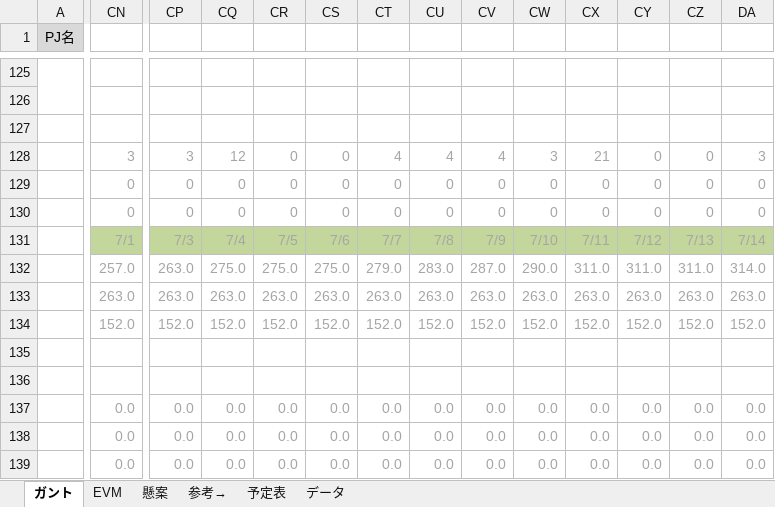
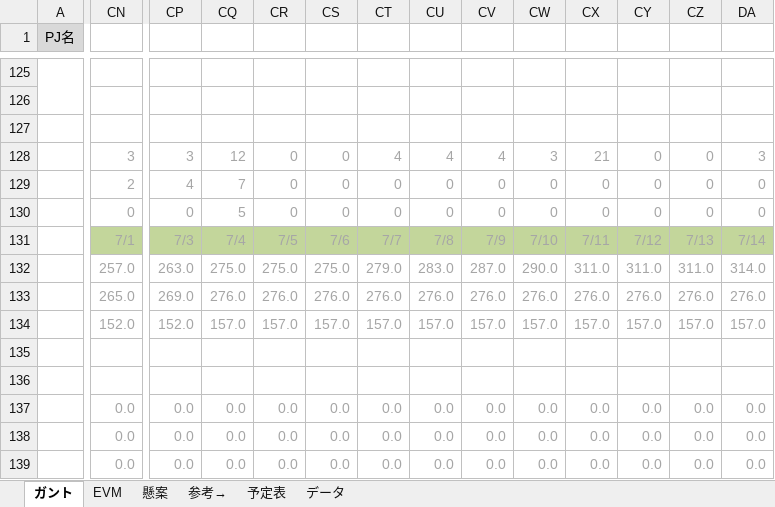
Before and after one commit to shimoda-a/pmpractice, an Excel workbook: yabuki-a/PM演習矢吹a/PM演習_管理ツール_矢吹研A班.xlsx, sheet ガント, drawn as a sheet; only a part is shown, gaps mark what is left out; values as stored, in another font and other column widths than the file's, no borders; conditional formats not drawn; the diff covers the shown part only; the diff names each change by its address in the sheet, - before the commit and + after, or states it on an @@ line.

```diff
--- a/yabuki-a/PM演習矢吹a/PM演習_管理ツール_矢吹研A班.xlsx (sheet ガント)
+++ b/yabuki-a/PM演習矢吹a/PM演習_管理ツール_矢吹研A班.xlsx (sheet ガント)
-CN129: 0
+CN129: 2
-CP129: 0
+CP129: 4
-CQ129: 0
+CQ129: 7
-CQ130: 0
+CQ130: 5
-CN133: 263.0
+CN133: 265.0
-CP133: 263.0
+CP133: 269.0
-CQ133: 263.0
+CQ133: 276.0
-CR133: 263.0
+CR133: 276.0
-CS133: 263.0
+CS133: 276.0
-CT133: 263.0
+CT133: 276.0
-CU133: 263.0
+CU133: 276.0
-CV133: 263.0
+CV133: 276.0
-CW133: 263.0
+CW133: 276.0
-CX133: 263.0
+CX133: 276.0
-CY133: 263.0
+CY133: 276.0
-CZ133: 263.0
+CZ133: 276.0
-DA133: 263.0
+DA133: 276.0
-CQ134: 152.0
+CQ134: 157.0
-CR134: 152.0
+CR134: 157.0
-CS134: 152.0
+CS134: 157.0
-CT134: 152.0
+CT134: 157.0
-CU134: 152.0
+CU134: 157.0
-CV134: 152.0
+CV134: 157.0
-CW134: 152.0
+CW134: 157.0
-CX134: 152.0
+CX134: 157.0
-CY134: 152.0
+CY134: 157.0
-CZ134: 152.0
+CZ134: 157.0
-DA134: 152.0
+DA134: 157.0
```
Also changed, not shown: 49 edited cells elsewhere in this sheet, sheet EVM, hidden cells, charts or pictures, yabuki-a/PM演習矢吹a/C藩の内部設計書/PM演習_内部設計書_矢吹研A班 C藩の.xlsx.
